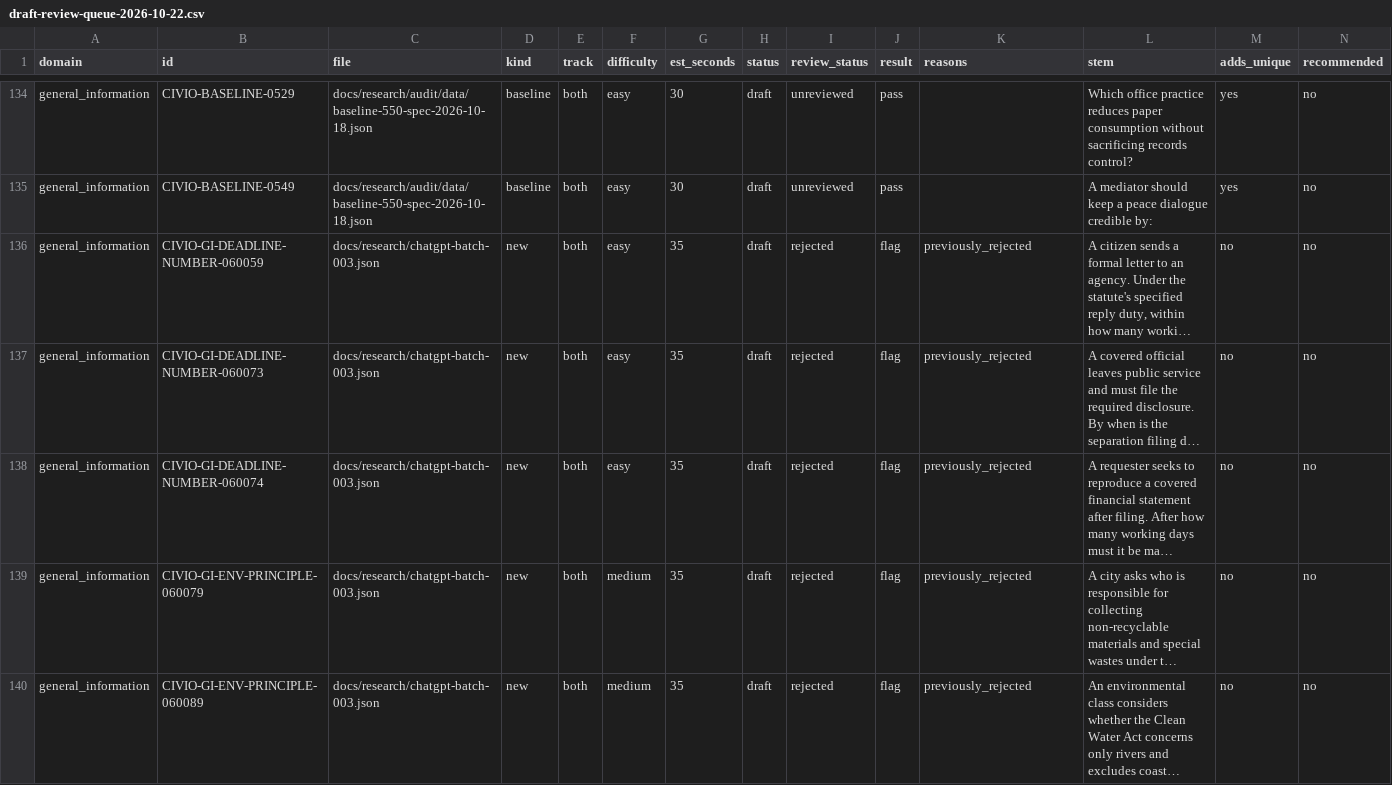
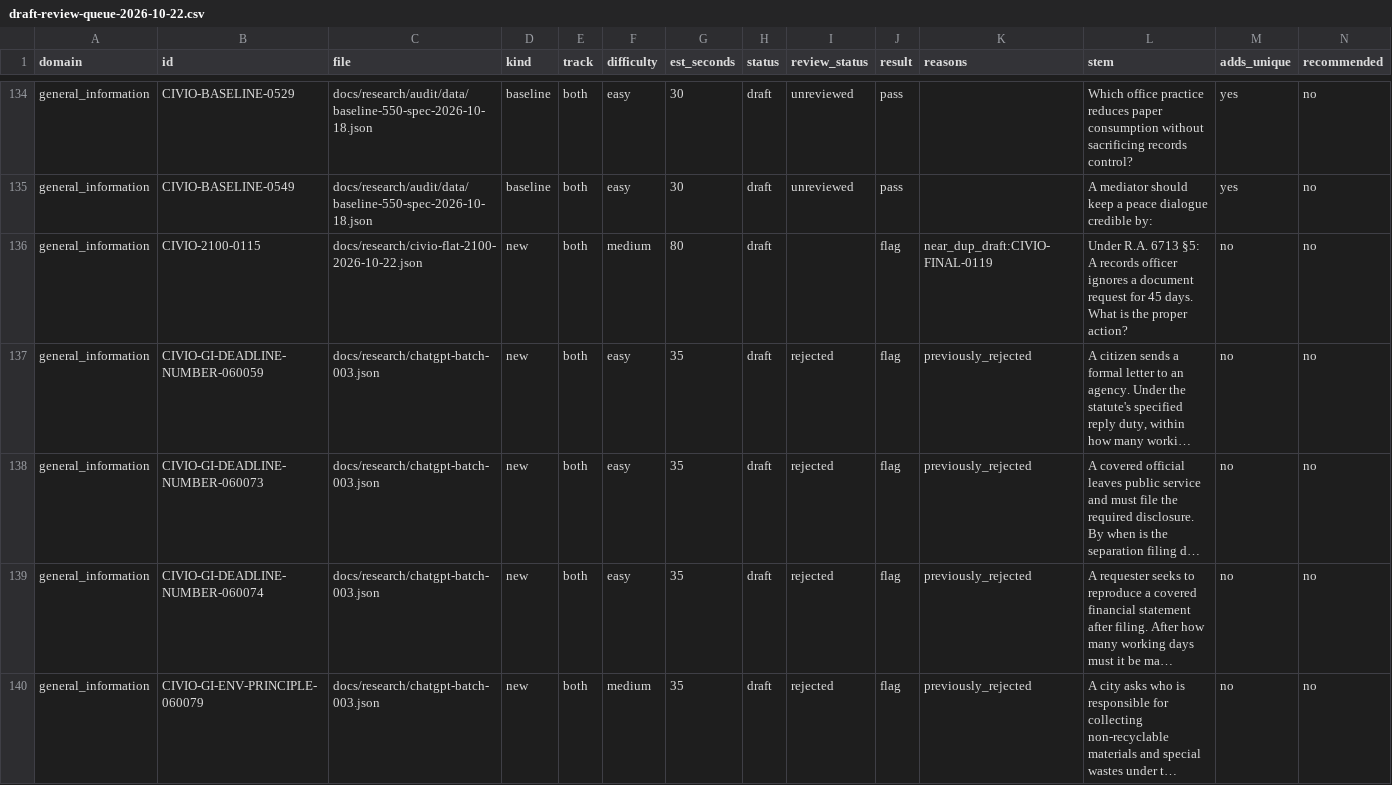
Before and after one commit to Vincenzo-OPC/Civio, a CSV file: docs/research/bank/draft-review-queue-2026-10-22.csv, drawn as a sheet; only a part is shown, gaps mark what is left out; the shorter side is filled out with more unchanged rows; long unchanged cells end in …; the diff names each change by its address in the sheet, - before the commit and + after, or states it on an @@ line.

Commit message:
docs(bank): restore CIVIO-2100-0115 to the flat 2,100 set [skip netlify]
Per GT, 0115 moves back unchanged from the retired filler clones file to its original position, after 0114. It stays draft. The flat file now has 122 items (GI 18), and the set comes to 2,100. The retired file drops to 195 items. The review queue and the tracker docs were refreshed.

```diff
--- a/docs/research/bank/draft-review-queue-2026-10-22.csv
+++ b/docs/research/bank/draft-review-queue-2026-10-22.csv
+row 136: general_information | CIVIO-2100-0115 | docs/research/civio-flat-2100-2026-10-22.json | new | both | medium | 80 | draft |  | flag | near_dup_draft:CIVIO-FINAL-0119 | Under R.A. 6713 §5: A records officer ignores a document request for 45 days. What is the proper action? | no | no
```
Also changed, not shown: 6 other files.
